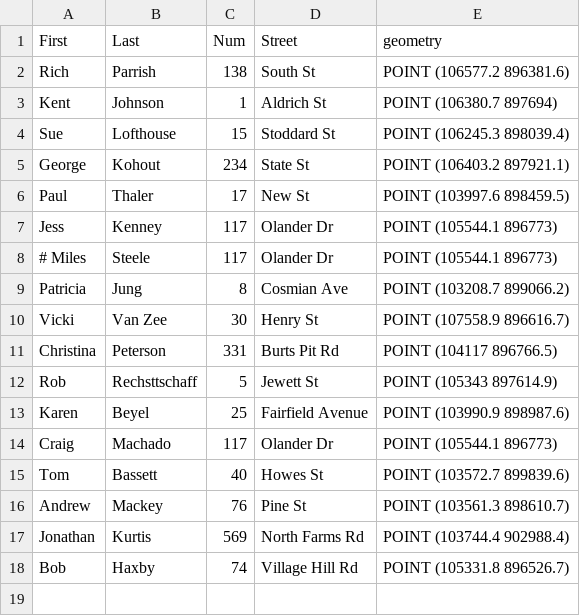
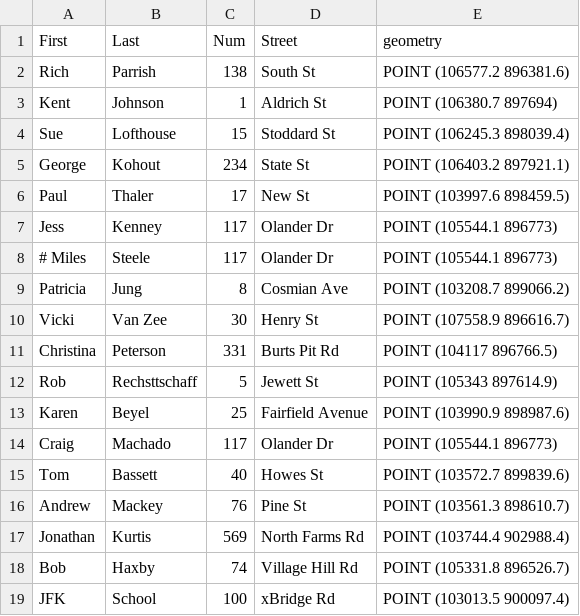
Before and after one commit to kent37/Noho, a CSV file: Trees/Tree Maintenance Roster_0206.csv, drawn as a sheet.

Commit message:
Better editor, add JFK school to roster, save edits

```diff
--- a/Trees/Tree Maintenance Roster_0206.csv
+++ b/Trees/Tree Maintenance Roster_0206.csv
@@ -18 +18,2 @@ Jonathan,Kurtis,569,North Farms Rd,POINT (103744.4 902988.4)
 Bob,Haxby,74,Village Hill Rd,POINT (105331.8 896526.7)
+JFK,School,100,xBridge Rd,POINT (103013.5 900097.4)
```
Also changed, not shown: 6 other files.
